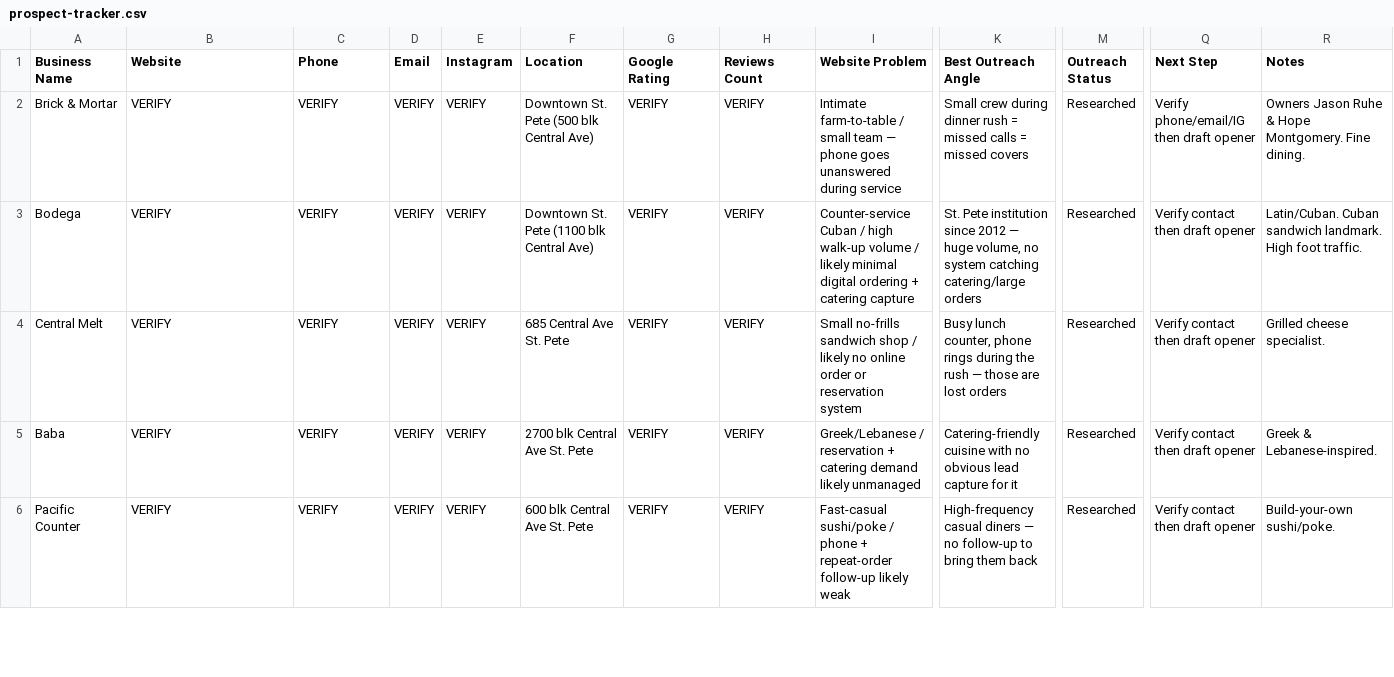
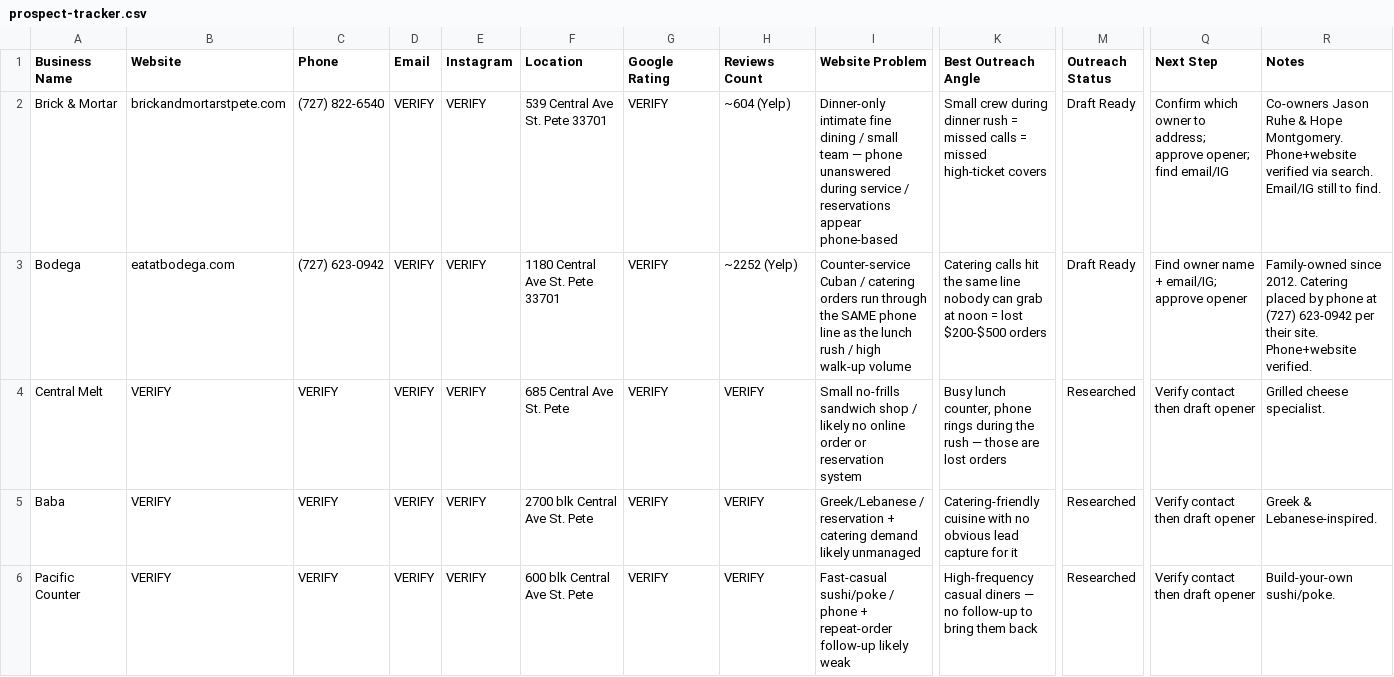
Before and after one commit to kebo3868-dev/Winnersbookmark-Incorporated-, a CSV file: agency/crm/prospect-tracker.csv, drawn as a sheet; only a part is shown, gaps mark what is left out; the diff names each change by its address in the sheet, - before the commit and + after, or states it on an @@ line.

```diff
--- a/agency/crm/prospect-tracker.csv
+++ b/agency/crm/prospect-tracker.csv
-B2 (Website): VERIFY
+B2 (Website): brickandmortarstpete.com
-C2 (Phone): VERIFY
+C2 (Phone): (727) 822-6540
-F2 (Location): Downtown St. Pete (500 blk Central Ave)
+F2 (Location): 539 Central Ave St. Pete 33701
-H2 (Reviews Count): VERIFY
+H2 (Reviews Count): ~604 (Yelp)
-I2 (Website Problem): Intimate farm-to-table / small team — phone goes unanswered during service
+I2 (Website Problem): Dinner-only intimate fine dining / small team — phone unanswered during service / reservations appear phone-based
-K2 (Best Outreach Angle): …= missed covers
+K2 (Best Outreach Angle): …= missed high-ticket covers
-M2:M3 (Outreach Status): Researched
+M2:M3 (Outreach Status): Draft Ready
-Q2 (Next Step): Verify phone/email/IG then draft opener
+Q2 (Next Step): Confirm which owner to address; approve opener; find email/IG
-R2 (Notes): Owners Jason Ruhe & Hope Montgomery. Fine dining.
+R2 (Notes): Co-owners Jason Ruhe & Hope Montgomery. Phone+website verified via search. Email/IG still to find.
-B3 (Website): VERIFY
+B3 (Website): eatatbodega.com
-C3 (Phone): VERIFY
+C3 (Phone): (727) 623-0942
-F3 (Location): Downtown St. Pete (1100 blk Central Ave)
+F3 (Location): 1180 Central Ave St. Pete 33701
-H3 (Reviews Count): VERIFY
+H3 (Reviews Count): ~2252 (Yelp)
-I3 (Website Problem): …Cuban / high walk-up volume / likely minimal digital ordering + catering capture
+I3 (Website Problem): …Cuban / catering orders run through the SAME phone line as the lunch rush / high walk-up volume
-K3 (Best Outreach Angle): St. Pete institution since 2012 — huge volume, no system catching catering/large orders
+K3 (Best Outreach Angle): Catering calls hit the same line nobody can grab at noon = lost $200-$500 orders
-Q3 (Next Step): Verify contact then draft opener
+Q3 (Next Step): Find owner name + email/IG; approve opener
-R3 (Notes): Latin/Cuban. Cuban sandwich landmark. High foot traffic.
+R3 (Notes): Family-owned since 2012. Catering placed by phone at (727) 623-0942 per their site. Phone+website verified.
```
